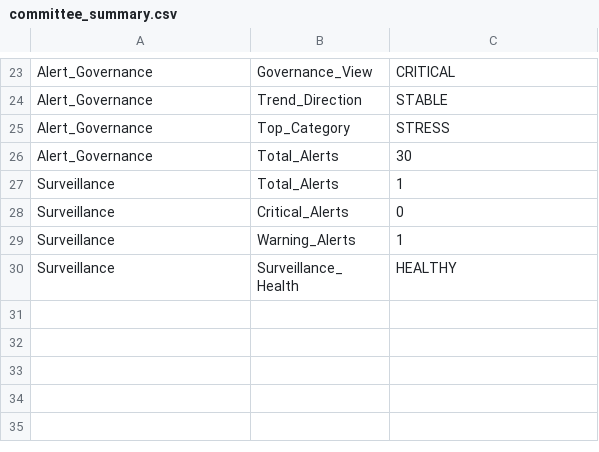
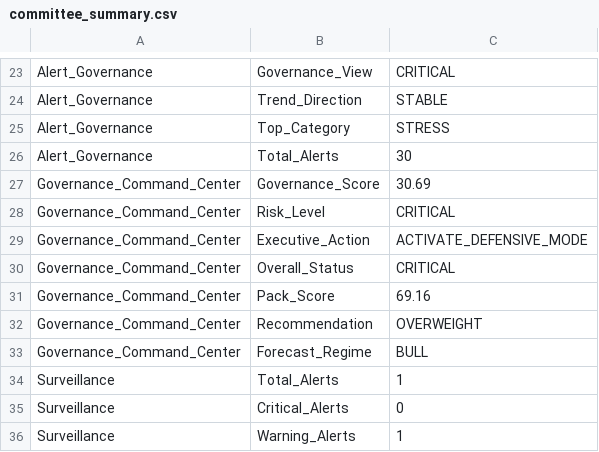
Before and after one commit to sakshinekkala28/Institutional_Quant_Platform, a CSV file: data/performance/committee_summary.csv, drawn as a sheet; only a part is shown, gaps mark what is left out; the shorter side is filled out with more unchanged rows.

```diff
--- a/data/performance/committee_summary.csv
+++ b/data/performance/committee_summary.csv
@@ -26,2 +26,9 @@ Alert_Governance,Top_Category,STRESS
 Alert_Governance,Total_Alerts,30
+Governance_Command_Center,Governance_Score,30.69
+Governance_Command_Center,Risk_Level,CRITICAL
+Governance_Command_Center,Executive_Action,ACTIVATE_DEFENSIVE_MODE
+Governance_Command_Center,Overall_Status,CRITICAL
+Governance_Command_Center,Pack_Score,69.16
+Governance_Command_Center,Recommendation,OVERWEIGHT
+Governance_Command_Center,Forecast_Regime,BULL
 Surveillance,Total_Alerts,1
```
Also changed, not shown: data/performance/executive_dashboard.csv, data/performance/forecast_dashboard.csv, 27 other files.
